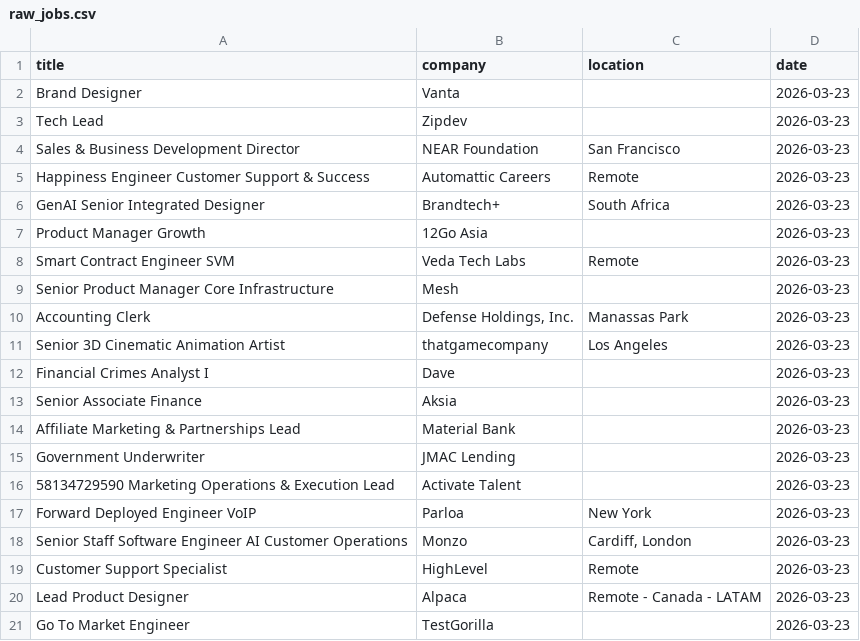
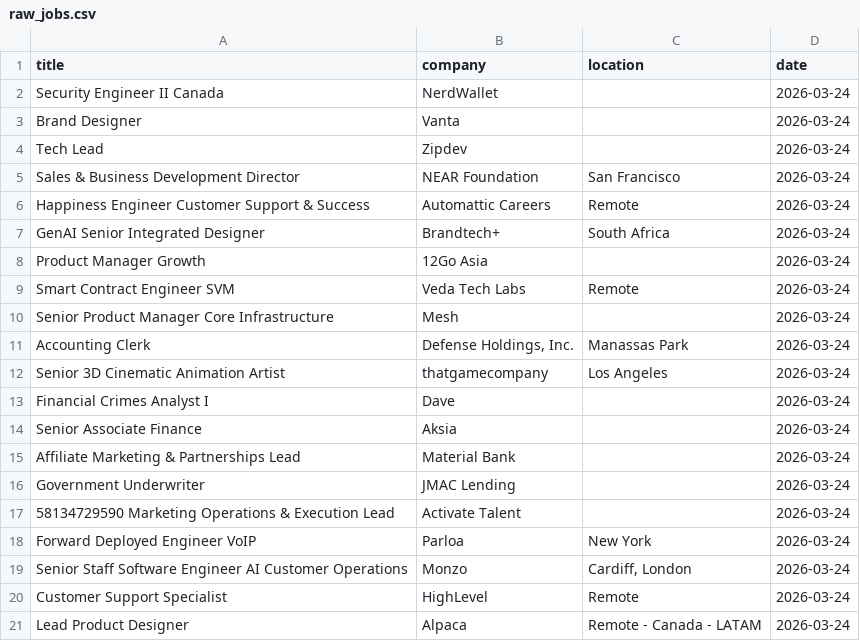
Before and after one commit to vvreddy4/Data-pipeline, a CSV file: data/raw_jobs.csv, drawn as a sheet.

Commit message:
Daily job data update

```diff
--- a/data/raw_jobs.csv
+++ b/data/raw_jobs.csv
@@ -1,21 +1,21 @@
 title,company,location,date
-Brand Designer,Vanta,,2026-03-23
-Tech Lead,Zipdev,,2026-03-23
-Sales & Business Development Director,NEAR Foundation,San Francisco,2026-03-23
-Happiness Engineer Customer Support & Success,Automattic Careers,Remote,2026-03-23
-GenAI Senior Integrated Designer,Brandtech+,South Africa,2026-03-23
-Product Manager Growth,12Go Asia,,2026-03-23
-Smart Contract Engineer SVM,Veda Tech Labs,Remote,2026-03-23
-Senior Product Manager Core Infrastructure,Mesh,,2026-03-23
-Accounting Clerk,"Defense Holdings, Inc.",Manassas Park,2026-03-23
-Senior 3D Cinematic Animation Artist,thatgamecompany,Los Angeles,2026-03-23
-Financial Crimes Analyst I,Dave,,2026-03-23
-Senior Associate Finance,Aksia,,2026-03-23
-Affiliate Marketing & Partnerships Lead,Material Bank,,2026-03-23
-Government Underwriter,JMAC Lending,,2026-03-23
-58134729590 Marketing Operations & Execution Lead,Activate Talent,,2026-03-23
-Forward Deployed Engineer VoIP,Parloa,New York,2026-03-23
-Senior Staff Software Engineer AI Customer Operations,Monzo,"Cardiff, London",2026-03-23
-Customer Support Specialist,HighLevel,Remote,2026-03-23
-Lead Product Designer,Alpaca,Remote - Canada - LATAM,2026-03-23
-Go To Market Engineer,TestGorilla,,2026-03-23
+Security Engineer II Canada,NerdWallet,,2026-03-24
+Brand Designer,Vanta,,2026-03-24
+Tech Lead,Zipdev,,2026-03-24
+Sales & Business Development Director,NEAR Foundation,San Francisco,2026-03-24
+Happiness Engineer Customer Support & Success,Automattic Careers,Remote,2026-03-24
+GenAI Senior Integrated Designer,Brandtech+,South Africa,2026-03-24
+Product Manager Growth,12Go Asia,,2026-03-24
+Smart Contract Engineer SVM,Veda Tech Labs,Remote,2026-03-24
+Senior Product Manager Core Infrastructure,Mesh,,2026-03-24
+Accounting Clerk,"Defense Holdings, Inc.",Manassas Park,2026-03-24
+Senior 3D Cinematic Animation Artist,thatgamecompany,Los Angeles,2026-03-24
+Financial Crimes Analyst I,Dave,,2026-03-24
+Senior Associate Finance,Aksia,,2026-03-24
+Affiliate Marketing & Partnerships Lead,Material Bank,,2026-03-24
+Government Underwriter,JMAC Lending,,2026-03-24
+58134729590 Marketing Operations & Execution Lead,Activate Talent,,2026-03-24
+Forward Deployed Engineer VoIP,Parloa,New York,2026-03-24
+Senior Staff Software Engineer AI Customer Operations,Monzo,"Cardiff, London",2026-03-24
+Customer Support Specialist,HighLevel,Remote,2026-03-24
+Lead Product Designer,Alpaca,Remote - Canada - LATAM,2026-03-24
```
Also changed, not shown: data/cleaned_jobs.csv.
